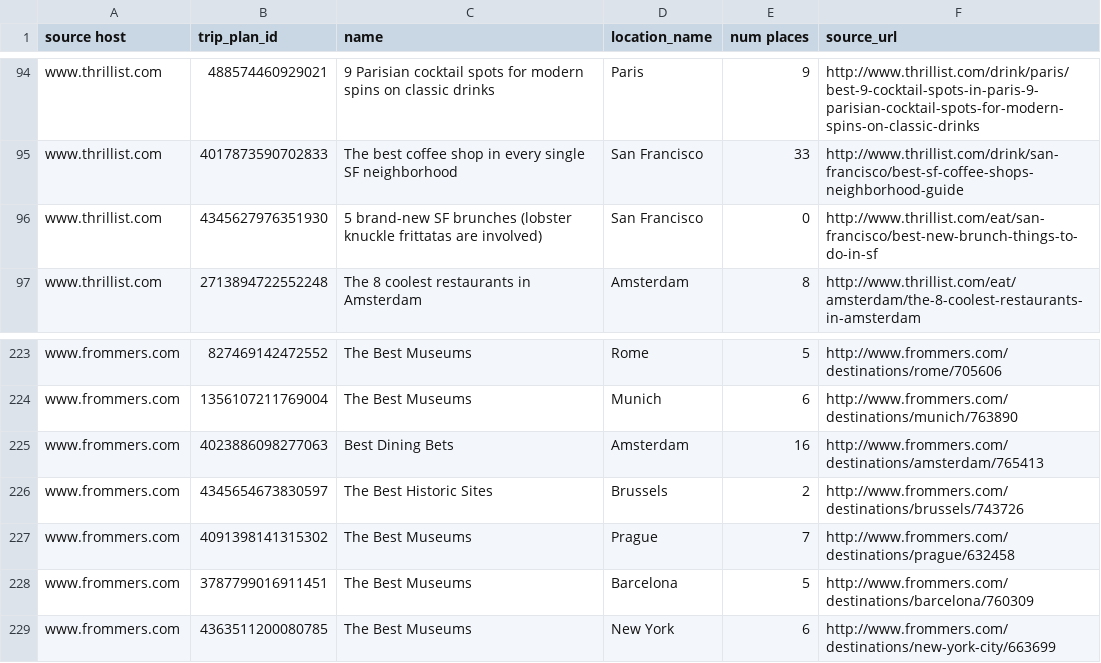
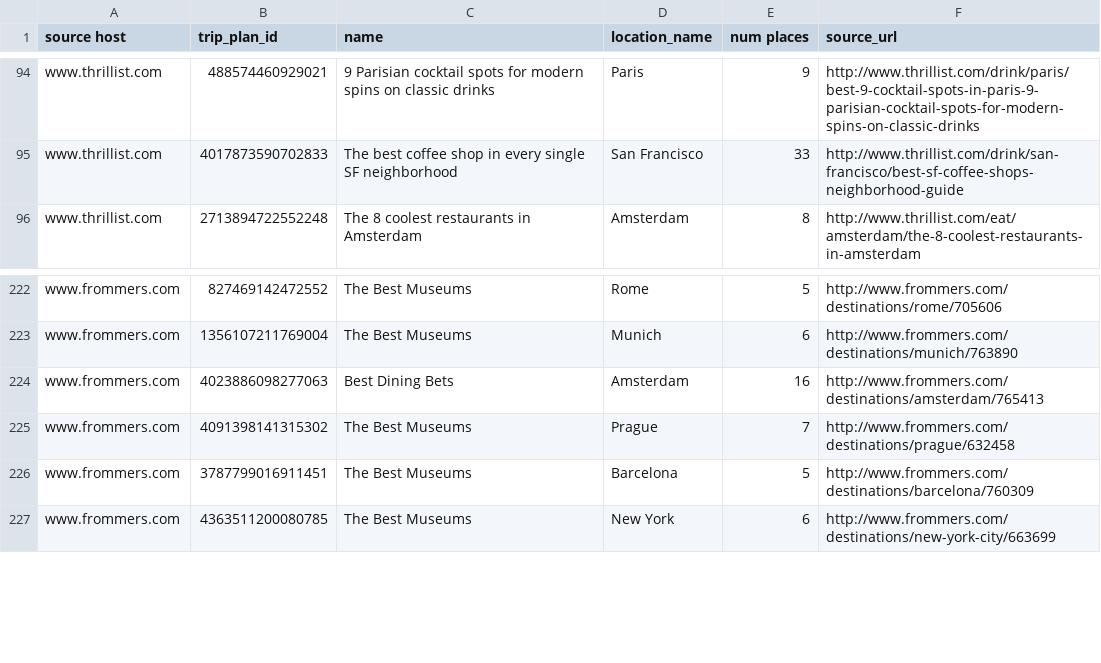
Before and after one commit to superf2t/clipper-foundation, a CSV file: data/guides.csv, drawn as a sheet; only a part is shown, gaps mark what is left out.

Commit message:
Remove bad guides from the configs.

```diff
--- a/data/guides.csv
+++ b/data/guides.csv
@@ -95,3 +95,2 @@ www.thrillist.com,488574460929021,9 Parisian cocktail spots for modern spins on
 www.thrillist.com,4017873590702833,The best coffee shop in every single SF neighborhood,San Francisco,33,http://www.thrillist.com/drink/san-francisco/best-sf-coffee-shops-neighborhood-guide
-www.thrillist.com,4345627976351930,5 brand-new SF brunches (lobster knuckle frittatas are involved),San Francisco,0,http://www.thrillist.com/eat/san-francisco/best-new-brunch-things-to-do-in-sf
 www.thrillist.com,2713894722552248,The 8 coolest restaurants in Amsterdam,Amsterdam,8,http://www.thrillist.com/eat/amsterdam/the-8-coolest-restaurants-in-amsterdam
@@ -225,3 +224,2 @@ www.frommers.com,1356107211769004,The Best Museums,Munich,6,http://www.frommers.
 www.frommers.com,4023886098277063,Best Dining Bets,Amsterdam,16,http://www.frommers.com/destinations/amsterdam/765413
-www.frommers.com,4345654673830597,The Best Historic Sites,Brussels,2,http://www.frommers.com/destinations/brussels/743726
 www.frommers.com,4091398141315302,The Best Museums,Prague,7,http://www.frommers.com/destinations/prague/632458
```
Also changed, not shown: data/guide_configs.csv.
